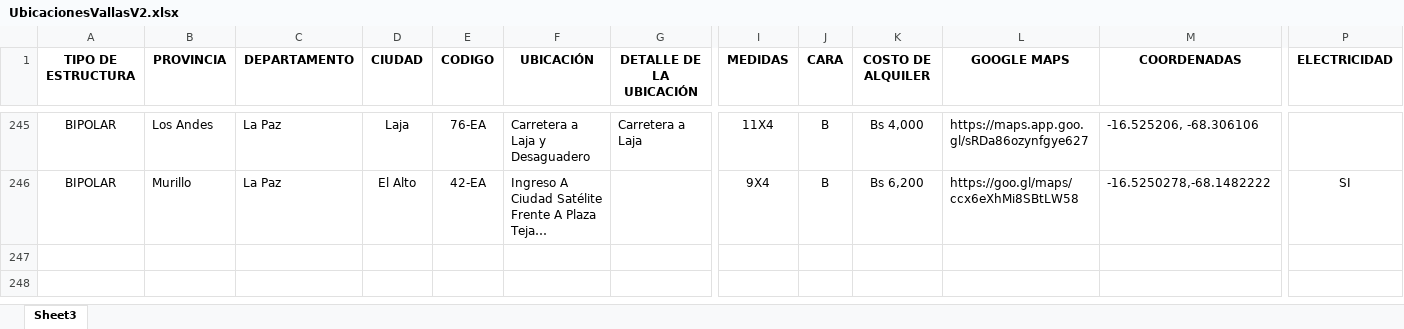
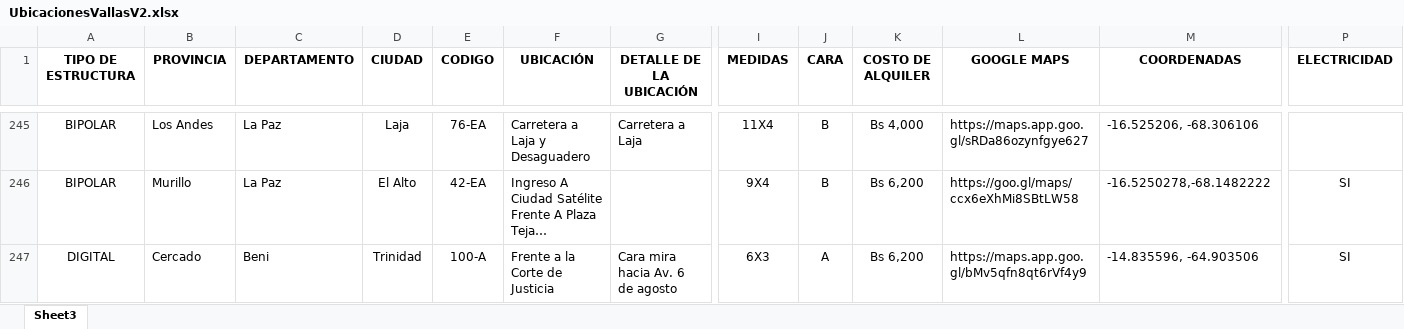
Before and after one commit to nunatechnologies/backend_vaya_que_valla, an Excel workbook: public/UbicacionesVallasV2.xlsx, sheet Sheet3, drawn as a sheet; only a part is shown, gaps mark what is left out; long unchanged cells end in …; values as stored, in another font and other column widths than the file's, no borders; charts and pictures not drawn; rows hold the shown columns only; the diff names each change by its address in the sheet, - before the commit and + after, or states it on an @@ line.

```diff
--- a/public/UbicacionesVallasV2.xlsx (sheet Sheet3)
+++ b/public/UbicacionesVallasV2.xlsx (sheet Sheet3)
+row 247: DIGITAL | Cercado | Beni | Trinidad | 100-A | Frente a la Corte de Justicia | Cara mira hacia Av. 6 de agosto | 6X3 | A | Bs 6,200 | https://maps.app.goo.gl/bMv5qfn8qt6rVf4y9 | -14.835596, -64.903506 | SI
```
Also changed, not shown: 2 other files.
